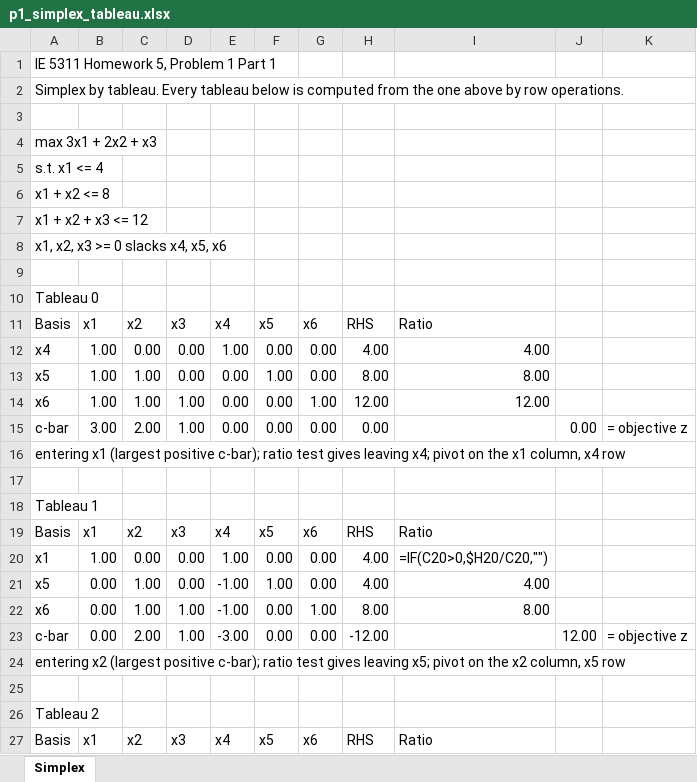
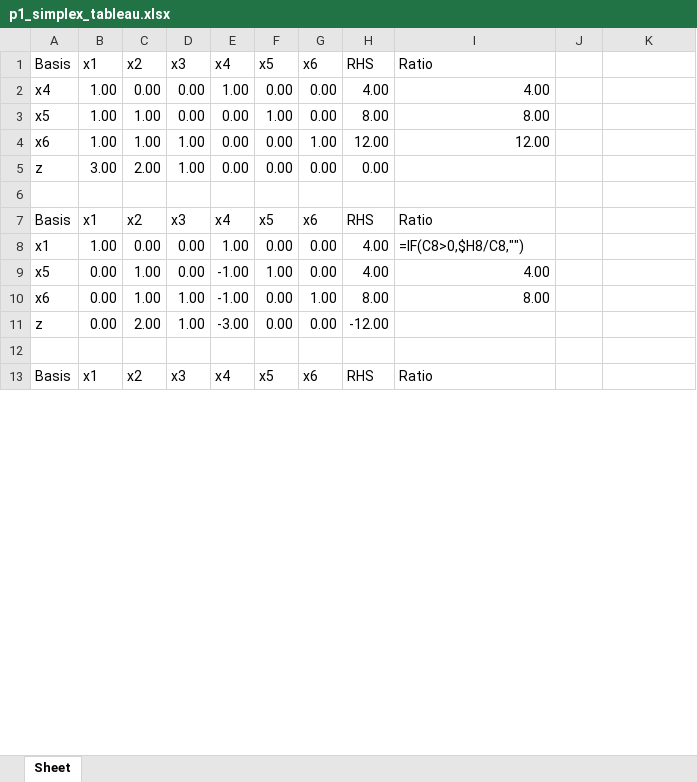
Before and after one commit to Lidivinekeng/project03, an Excel workbook: IE5311/hw05/p1_simplex_tableau.xlsx, sheet Sheet, drawn as a sheet; only a part is shown; values as stored, in another font and other column widths than the file's, no cell formats; formulas without a stored value are shown as written; removed rows and columns are numbered as before the commit, all else as after; the diff covers the shown part only; the diff names each change by its address in the sheet, - before the commit and + after, or states it on an @@ line.

```diff
--- a/IE5311/hw05/p1_simplex_tableau.xlsx (sheet Sheet)
+++ b/IE5311/hw05/p1_simplex_tableau.xlsx (sheet Sheet)
-sheet tab: Simplex
+sheet tab: Sheet
-row 1: IE 5311 Homework 5, Problem 1 Part 1
-row 2: Simplex by tableau. Every tableau below is computed from the one above by row operations.
-row 3: (empty)
-row 4: max 3x1 + 2x2 + x3
-row 5: s.t. x1 <= 4
-row 6: x1 + x2 <= 8
-row 7: x1 + x2 + x3 <= 12
-row 8: x1, x2, x3 >= 0 slacks x4, x5, x6
-row 9: (empty)
-row 10: Tableau 0
-A5 (Basis): c-bar
+A5 (Basis): z
-J5: 0.00
+J5: (empty)
-K5: = objective z
+K5: (empty)
-row 16: entering x1 (largest positive c-bar); ratio test gives leaving x4; pivot on the x1 column, x4 row
-row 18: Tableau 1
-I8 (Ratio): =IF(C20>0,$H20/C20,"")
+I8 (Ratio): =IF(C8>0,$H8/C8,"")
-A11 (Basis): c-bar
+A11 (Basis): z
-J11: 12.00
+J11: (empty)
-K11: = objective z
+K11: (empty)
-row 24: entering x2 (largest positive c-bar); ratio test gives leaving x5; pivot on the x2 column, x5 row
-row 26: Tableau 2
```
Also changed, not shown: 17 removed rows and 8 edited cells elsewhere in this sheet, cell formats, formulas that keep their value, 1 other file.
